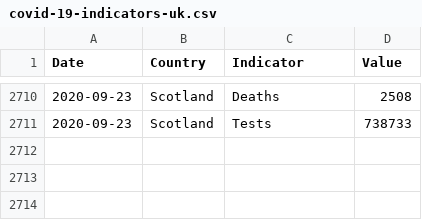
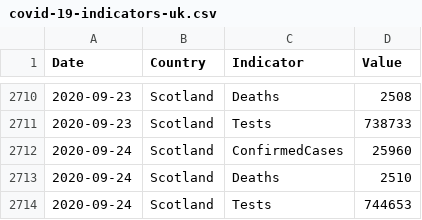
Before and after one commit to geeogi/covid-19-uk-data, a CSV file: data/covid-19-indicators-uk.csv, drawn as a sheet; only a part is shown, gaps mark what is left out; the diff names each change by its address in the sheet, - before the commit and + after, or states it on an @@ line.

```diff
--- a/data/covid-19-indicators-uk.csv
+++ b/data/covid-19-indicators-uk.csv
+row 2712: 2020-09-24 | Scotland | ConfirmedCases | 25960
+row 2713: 2020-09-24 | Scotland | Deaths | 2510
+row 2714: 2020-09-24 | Scotland | Tests | 744653
```
Also changed, not shown: data/covid-19-totals-scotland.csv, 2 other files.
